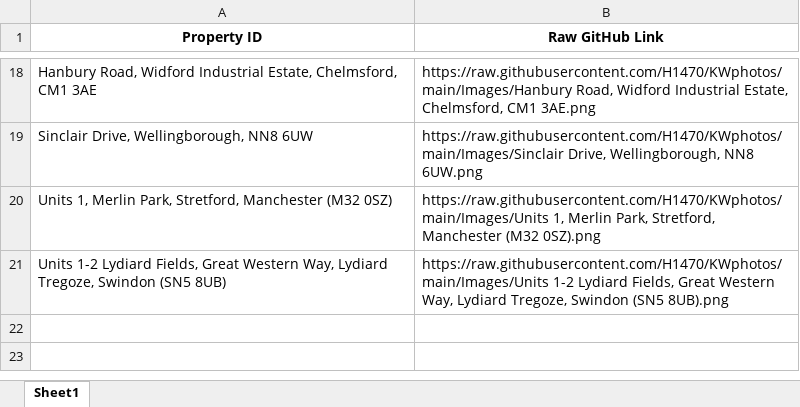
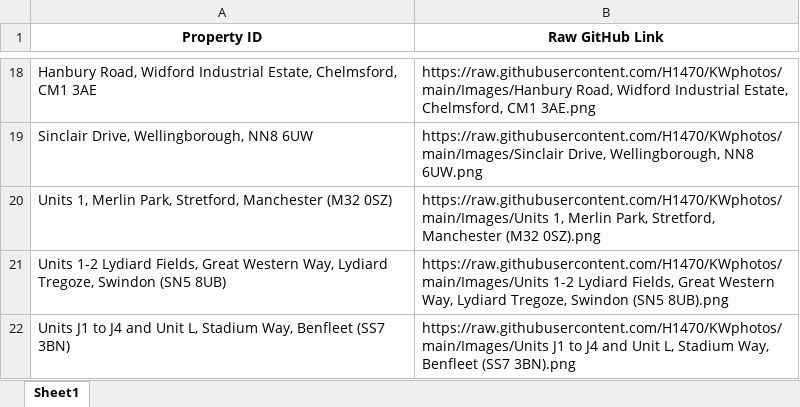
Before and after one commit to H1470/KennedyWilsonGithub, an Excel workbook: github_image_links.xlsx, sheet Sheet1, drawn as a sheet; only a part is shown, gaps mark what is left out; values as stored, in another font and other column widths than the file's, no borders; the diff names each change by its address in the sheet, - before the commit and + after, or states it on an @@ line.

Commit message:
Image Commit Final

```diff
--- a/github_image_links.xlsx (sheet Sheet1)
+++ b/github_image_links.xlsx (sheet Sheet1)
+row 22: Units J1 to J4 and Unit L, Stadium Way, Benfleet (SS7 3BN) | https://raw.githubusercontent.com/H1470/KWphotos/main/Images/Units J1 to J4 and Unit L, Stadium Way, Benfleet (SS7 3BN).png
```
Also changed, not shown: 1 other file.
